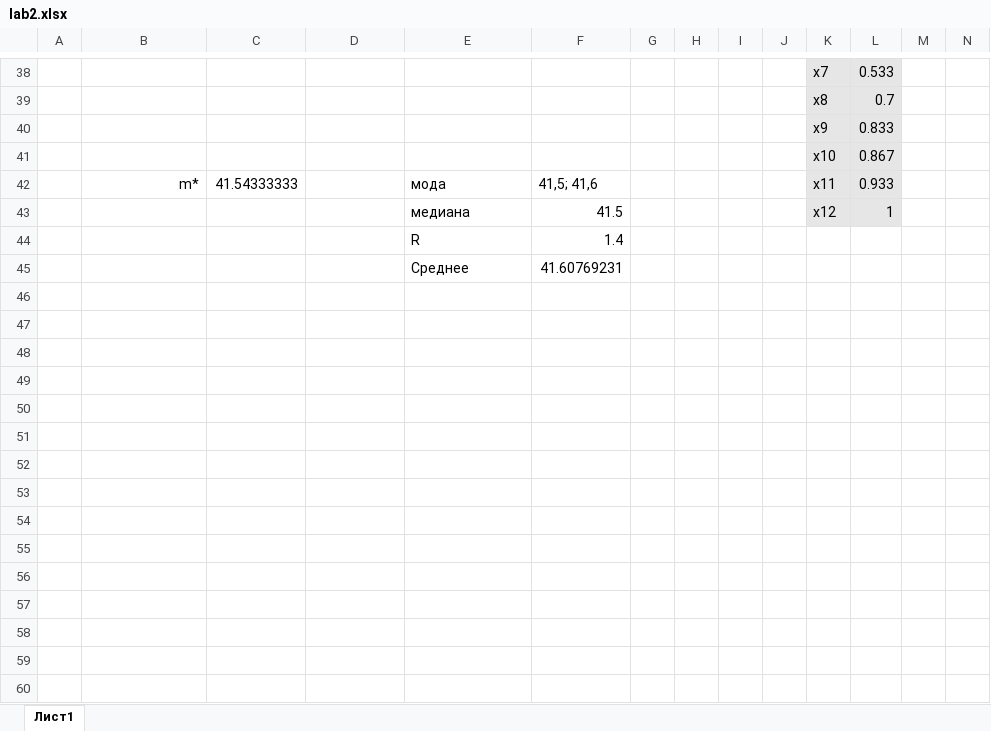
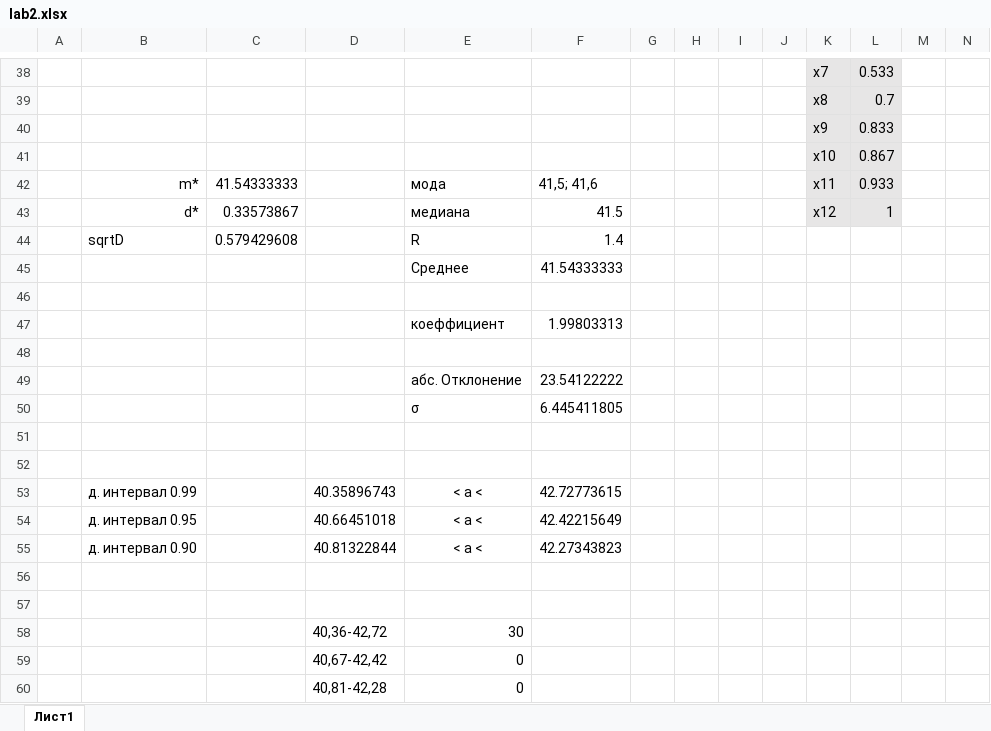
Before and after one commit to benvito/lab, an Excel workbook: lab2.xlsx, sheet Лист1, drawn as a sheet; only a part is shown, gaps mark what is left out; values as stored, in another font and other column widths than the file's, no borders; charts and pictures not drawn; addresses are those after the commit; rows hold the shown columns only; the diff names each change by its address in the sheet, - before the commit and + after, or states it on an @@ line.

Commit message:
fin

```diff
--- a/lab2.xlsx (sheet Лист1)
+++ b/lab2.xlsx (sheet Лист1)
-B43: (empty)
+B43: d*
-C43: (empty)
+C43: 0.33573867
+row 44:  | sqrtD | 0.579429608 |  | R | 1.4
+row 45:  |  |  |  | Среднее | 41.54333333
-row 46:  |  |  |  | R | 1.4
+row 46: (empty)
+row 47:  |  |  |  | коеффициент | 1.99803313
-row 48:  |  |  |  | Среднее | 41.60769231
+row 48: (empty)
+row 49:  |  |  |  | абс. Отклонение | 23.54122222
+row 50:  |  |  |  | σ | 6.445411805
+row 51: (empty)
+row 52: (empty)
+row 53:  | д. интервал 0.99 |  | 40.35896743 | < a < | 42.72773615
+row 54:  | д. интервал 0.95 |  | 40.66451018 | < a < | 42.42215649
+row 55:  | д. интервал 0.90 |  | 40.81322844 | < a < | 42.27343823
+row 56: (empty)
+row 57: (empty)
+row 58:  |  |  | 40,36-42,72 | 30
+row 59:  |  |  | 40,67-42,42 | 0
+row 60:  |  |  | 40,81-42,28 | 0
```
Also changed, not shown: charts or pictures.
